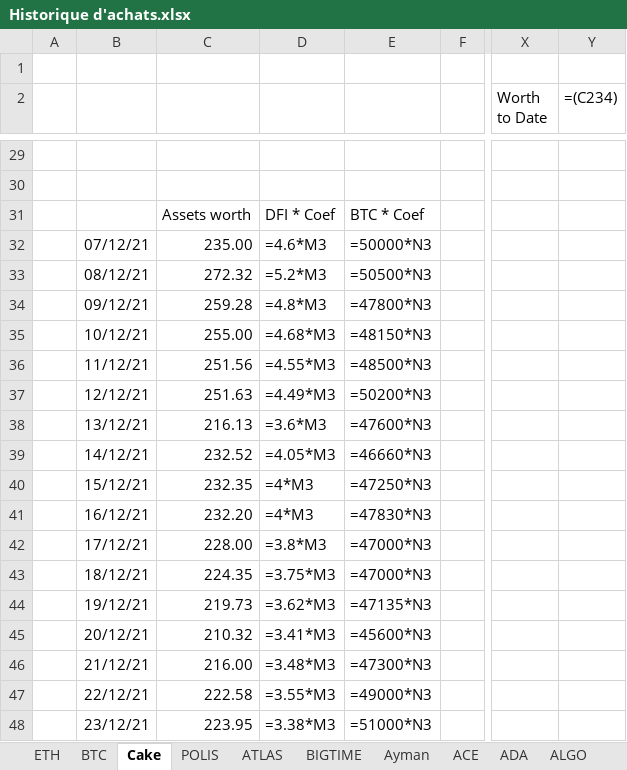
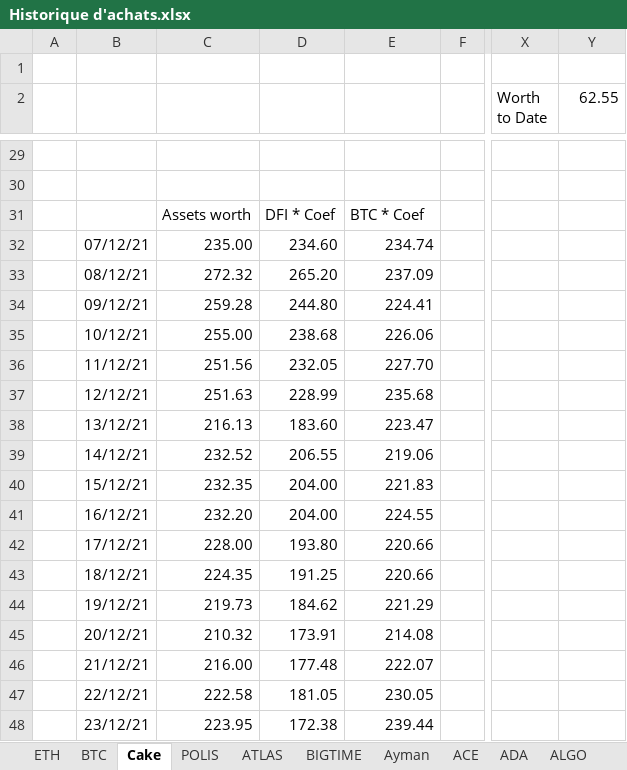
Before and after one commit to ElTiko94/CryptoDashboard, an Excel workbook: Data/Historique d'achats.xlsx, sheet Cake, drawn as a sheet; only a part is shown, gaps mark what is left out; values as stored, in another font and other column widths than the file's, no borders; formulas without a stored value are shown as written; charts and pictures not drawn; the diff covers the shown part only; the diff names each change by its address in the sheet, - before the commit and + after, or states it on an @@ line.

```diff
--- a/Data/Historique d'achats.xlsx (sheet Cake)
+++ b/Data/Historique d'achats.xlsx (sheet Cake)
-Y2: =(C234)
+Y2: 62.55
-D32: =4.6*M3
+D32: 234.60
-E32: =50000*N3
+E32: 234.74
-D33: =5.2*M3
+D33: 265.20
-E33: =50500*N3
+E33: 237.09
-D34: =4.8*M3
+D34: 244.80
-E34: =47800*N3
+E34: 224.41
-D35: =4.68*M3
+D35: 238.68
-E35: =48150*N3
+E35: 226.06
-D36: =4.55*M3
+D36: 232.05
-E36: =48500*N3
+E36: 227.70
-D37: =4.49*M3
+D37: 228.99
-E37: =50200*N3
+E37: 235.68
-D38: =3.6*M3
+D38: 183.60
-E38: =47600*N3
+E38: 223.47
-D39: =4.05*M3
+D39: 206.55
-E39: =46660*N3
+E39: 219.06
-D40:D41: =4*M3
+D40:D41: 204.00
-E40: =47250*N3
+E40: 221.83
-E41: =47830*N3
+E41: 224.55
-D42: =3.8*M3
+D42: 193.80
-E42:E43: =47000*N3
+E42:E43: 220.66
-D43: =3.75*M3
+D43: 191.25
-D44: =3.62*M3
+D44: 184.62
-E44: =47135*N3
+E44: 221.29
-D45: =3.41*M3
+D45: 173.91
-E45: =45600*N3
+E45: 214.08
-D46: =3.48*M3
+D46: 177.48
-E46: =47300*N3
+E46: 222.07
-D47: =3.55*M3
+D47: 181.05
-E47: =49000*N3
+E47: 230.05
-D48: =3.38*M3
+D48: 172.38
-E48: =51000*N3
+E48: 239.44
```
Also changed, not shown: 374 edited cells elsewhere in this sheet, sheet BTC, sheet SOL, sheet ATLAS, sheet ETH, sheet LUNC, sheet NEAR, 32 more sheets, charts or pictures, Data/Vision General.xlsx.
